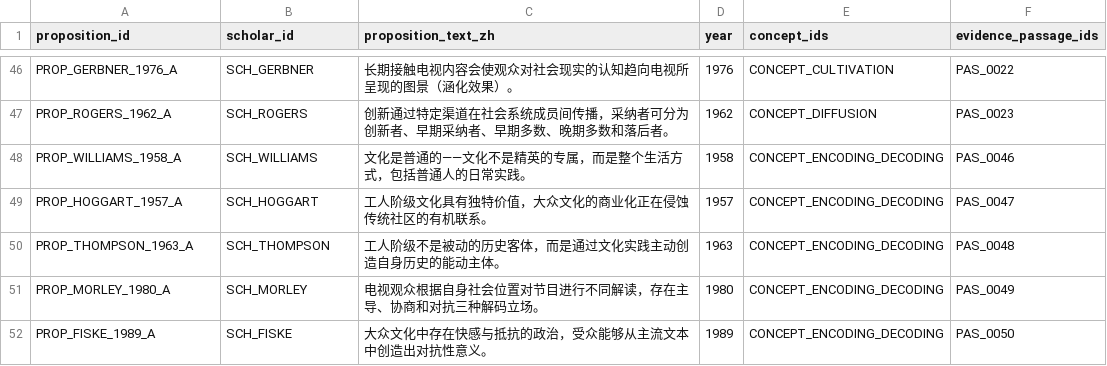
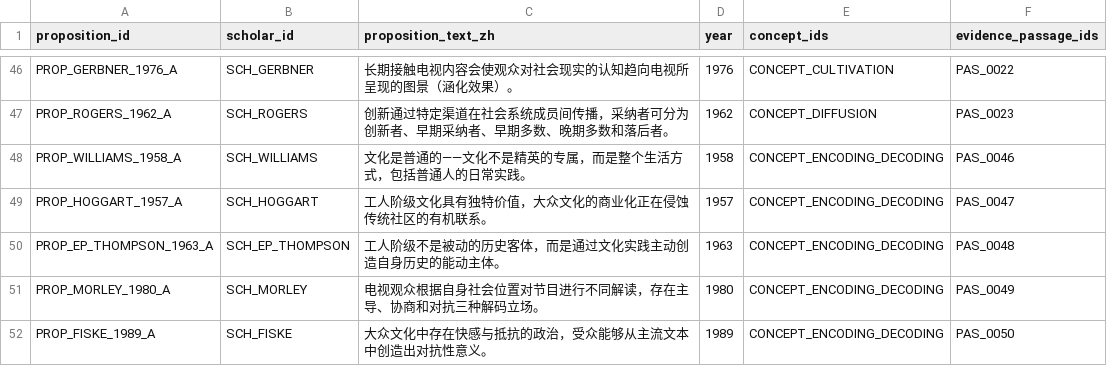
Before and after one commit to Yuuqq/news-journalism-kg, a CSV file: data/csv/propositions.csv, drawn as a sheet; only a part is shown, gaps mark what is left out.

```diff
--- a/data/csv/propositions.csv
+++ b/data/csv/propositions.csv
@@ -49,3 +49,3 @@ PROP_WILLIAMS_1958_A,SCH_WILLIAMS,文化是普通的——文化不是精英的
 PROP_HOGGART_1957_A,SCH_HOGGART,工人阶级文化具有独特价值，大众文化的商业化正在侵蚀传统社区的有机联系。,1957,CONCEPT_ENCODING_DECODING,PAS_0047
-PROP_THOMPSON_1963_A,SCH_THOMPSON,工人阶级不是被动的历史客体，而是通过文化实践主动创造自身历史的能动主体。,1963,CONCEPT_ENCODING_DECODING,PAS_0048
+PROP_EP_THOMPSON_1963_A,SCH_EP_THOMPSON,工人阶级不是被动的历史客体，而是通过文化实践主动创造自身历史的能动主体。,1963,CONCEPT_ENCODING_DECODING,PAS_0048
 PROP_MORLEY_1980_A,SCH_MORLEY,电视观众根据自身社会位置对节目进行不同解读，存在主导、协商和对抗三种解码立场。,1980,CONCEPT_ENCODING_DECODING,PAS_0049
```
Also changed, not shown: data/csv/books.csv, data/csv/scholars.csv, 1 other file.
